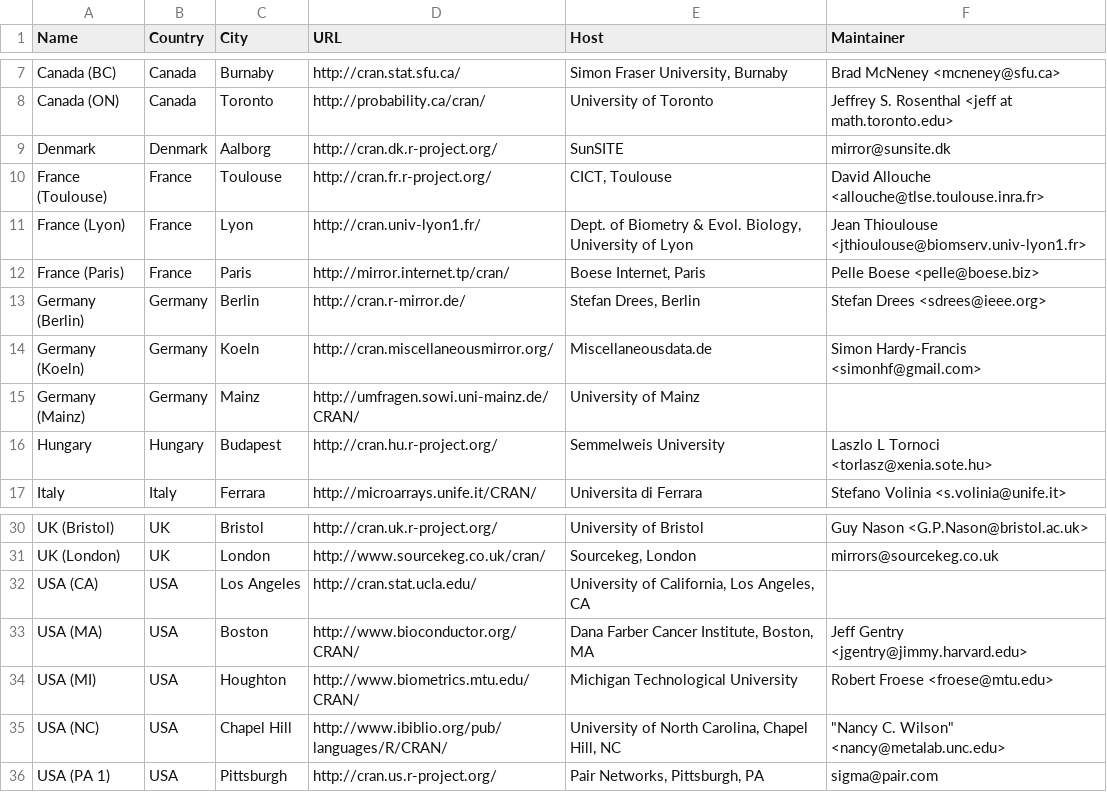
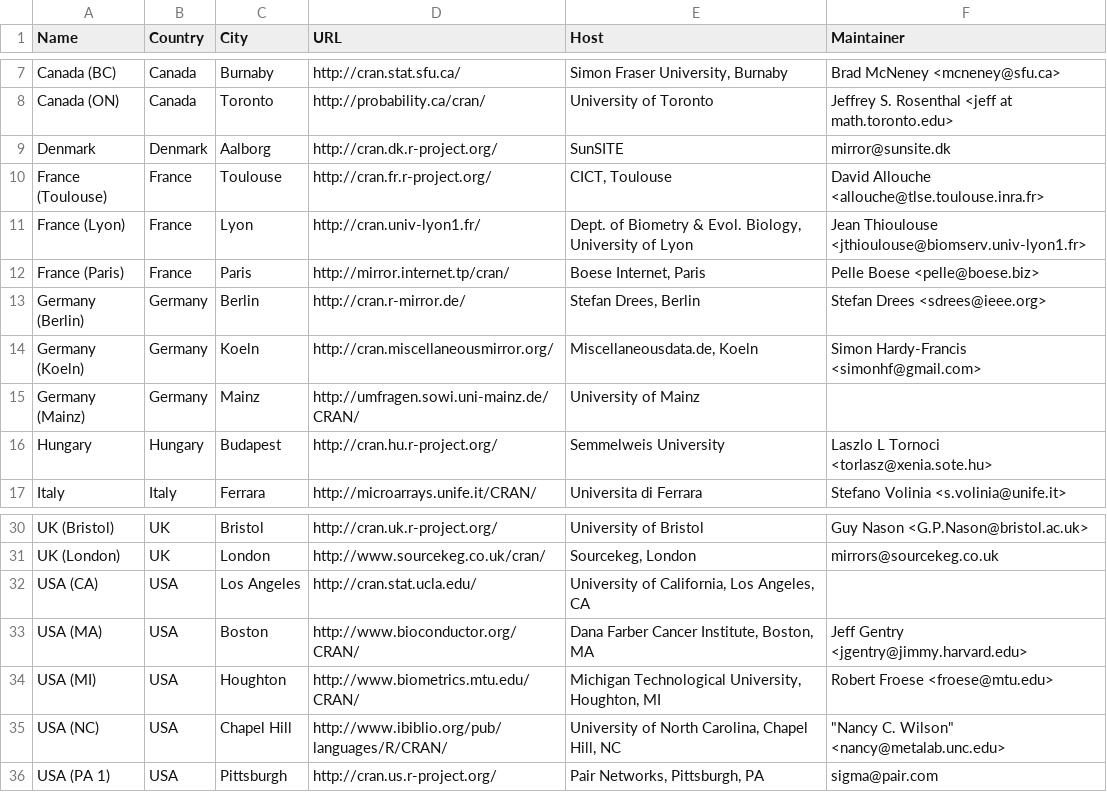
Before and after one commit to emnatkins/r-project, a CSV file: doc/CRAN_mirrors.csv, drawn as a sheet; only a part is shown, gaps mark what is left out; the diff names each change by its address in the sheet, - before the commit and + after, or states it on an @@ line.

Commit message:
fixed 2 typos

```diff
--- a/doc/CRAN_mirrors.csv
+++ b/doc/CRAN_mirrors.csv
-E14 (Host): Miscellaneousdata.de
+E14 (Host): Miscellaneousdata.de, Koeln
-E34 (Host): Michigan Technological University
+E34 (Host): Michigan Technological University, Houghton, MI
```
